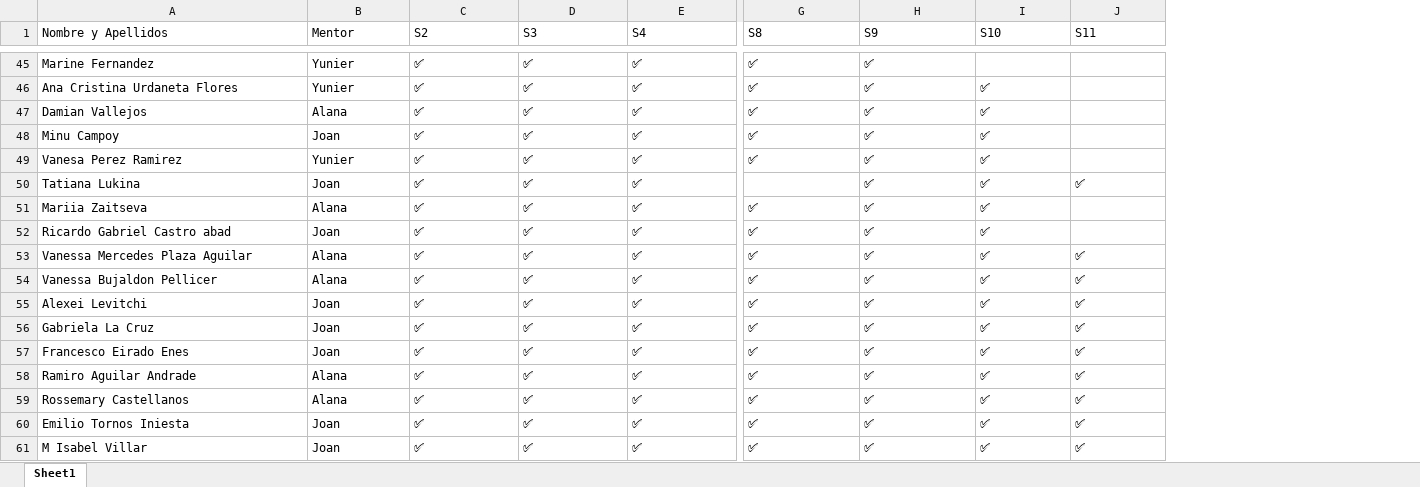
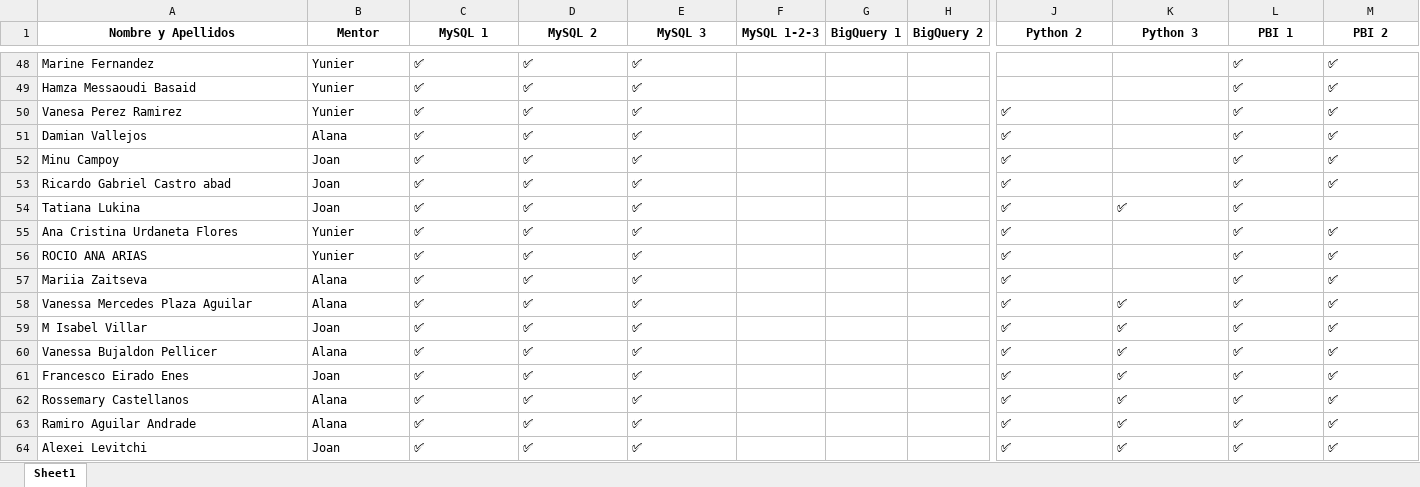
Before and after one commit to alanaolivieri/P2P-ITA, an Excel workbook: data/p2p_latest.xlsx, sheet Sheet1, drawn as a sheet; only a part is shown, gaps mark what is left out; values as stored, in another font and other column widths than the file's, no borders; removed rows and columns are numbered as before the commit, all else as after; rows hold the shown columns only; the diff covers the shown part only; the diff names each change by its address in the sheet, - before the commit and + after, or states it on an @@ line.

```diff
--- a/data/p2p_latest.xlsx (sheet Sheet1)
+++ b/data/p2p_latest.xlsx (sheet Sheet1)
+column F (MySQL 1-2-3), empty
+column G (BigQuery 1), empty
+column H (BigQuery 2), empty
@@ A1:E1 bold: off → on, alignment: left → center @@
-C1: S2
+C1: MySQL 1
-D1: S3
+D1: MySQL 2
-E1: S4
+E1: MySQL 3
@@ J1:M1 bold: off → on, alignment: left → center @@
-J1: S8
+J1: Python 2
-K1: S9
+K1: Python 3
-L1: S10
+L1: PBI 1
-M1: S11
+M1: PBI 2
-J48 (Python 2): ✅
+J48 (Python 2): (empty)
-K48 (Python 3): ✅
+K48 (Python 3): (empty)
-L48 (PBI 1): (empty)
+L48 (PBI 1): ✅
-M48 (PBI 2): (empty)
+M48 (PBI 2): ✅
+row 49: Hamza Messaoudi Basaid | Yunier | ✅ | ✅ | ✅ |  |  |  |  |  | ✅ | ✅
-A50 (Nombre y Apellidos): Ana Cristina Urdaneta Flores
+A50 (Nombre y Apellidos): Vanesa Perez Ramirez
-K50:K53 (Python 3): ✅
+K50:K53 (Python 3): (empty)
-M50:M53 (PBI 2): (empty)
+M50:M53 (PBI 2): ✅
-A53 (Nombre y Apellidos): Vanesa Perez Ramirez
+A53 (Nombre y Apellidos): Ricardo Gabriel Castro abad
-B53 (Mentor): Yunier
+B53 (Mentor): Joan
-J54 (Python 2): (empty)
+J54 (Python 2): ✅
-M54 (PBI 2): ✅
+M54 (PBI 2): (empty)
+row 55: Ana Cristina Urdaneta Flores | Yunier | ✅ | ✅ | ✅ |  |  |  | ✅ |  | ✅ | ✅
+row 56: ROCIO ANA ARIAS | Yunier | ✅ | ✅ | ✅ |  |  |  | ✅ |  | ✅ | ✅
-K57 (Python 3): ✅
+K57 (Python 3): (empty)
-M57 (PBI 2): (empty)
+M57 (PBI 2): ✅
-row 52: Ricardo Gabriel Castro abad | Joan | ✅ | ✅ | ✅ | ✅ | ✅ | ✅
@@ row 61 moved to row 59: M Isabel Villar @@
@@ row 57 moved to row 61: Francesco Eirado Enes @@
@@ row 59 moved to row 62: Rossemary Castellanos @@
@@ row 58 moved to row 63: Ramiro Aguilar Andrade @@
-row 56: Gabriela La Cruz | Joan | ✅ | ✅ | ✅ | ✅ | ✅ | ✅ | ✅
-row 60: Emilio Tornos Iniesta | Joan | ✅ | ✅ | ✅ | ✅ | ✅ | ✅ | ✅
```
Also changed, not shown: 15 added rows, 12 removed rows, 7 moved rows, 27 edited cells and cell formats elsewhere in this sheet.
